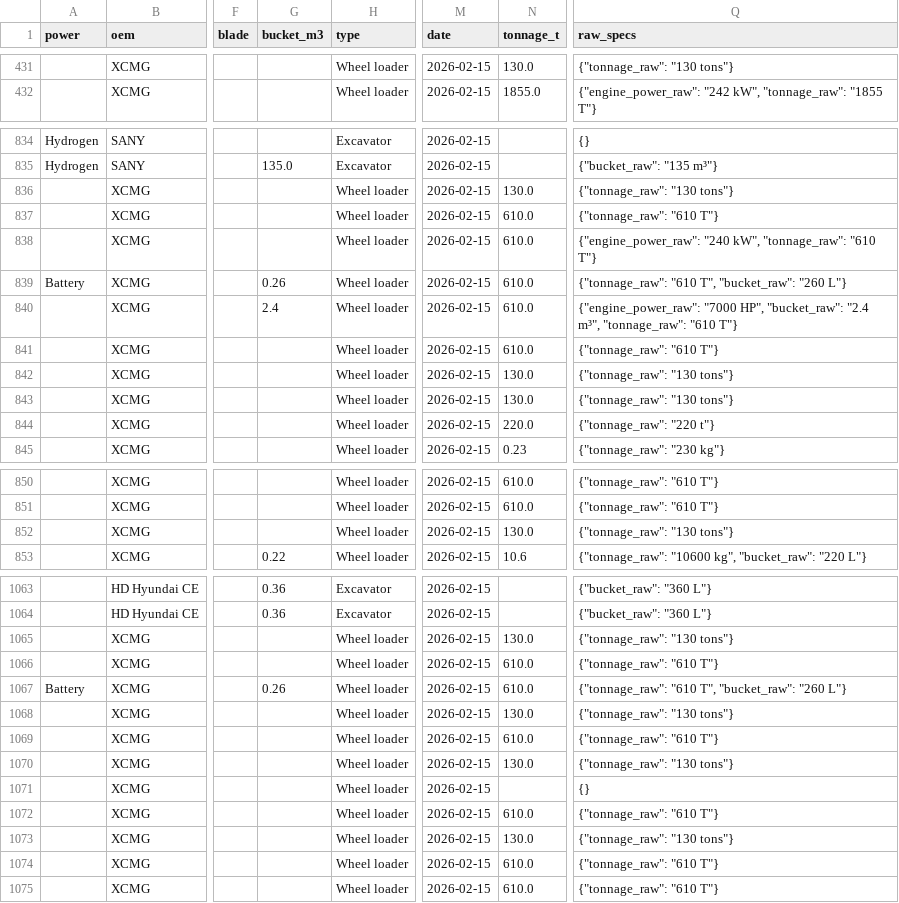
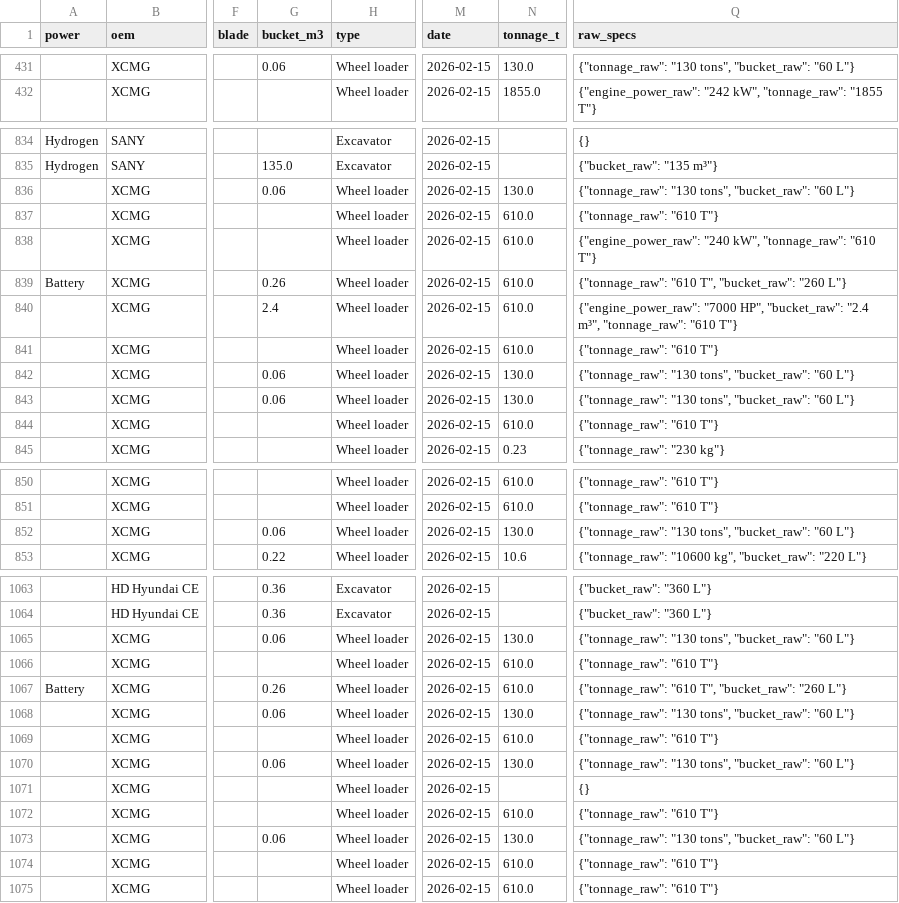
Before and after one commit to athanius07/Carbon-redution-machine-tracking-original, a CSV file: data/machines.csv, drawn as a sheet; only a part is shown, gaps mark what is left out; the diff covers the shown part only; the diff names each change by its address in the sheet, - before the commit and + after, or states it on an @@ line.

```diff
--- a/data/machines.csv
+++ b/data/machines.csv
-G431 (bucket_m3): (empty)
+G431 (bucket_m3): 0.06
-Q431 (raw_specs): {"tonnage_raw": "130 tons"}
+Q431 (raw_specs): {"tonnage_raw": "130 tons", "bucket_raw": "60 L"}
-G836 (bucket_m3): (empty)
+G836 (bucket_m3): 0.06
-Q836 (raw_specs): {"tonnage_raw": "130 tons"}
+Q836 (raw_specs): {"tonnage_raw": "130 tons", "bucket_raw": "60 L"}
-G842:G843 (bucket_m3): (empty)
+G842:G843 (bucket_m3): 0.06
-Q842:Q843 (raw_specs): {"tonnage_raw": "130 tons"}
+Q842:Q843 (raw_specs): {"tonnage_raw": "130 tons", "bucket_raw": "60 L"}
-N844 (tonnage_t): 220.0
+N844 (tonnage_t): 610.0
-Q844 (raw_specs): {"tonnage_raw": "220 t"}
+Q844 (raw_specs): {"tonnage_raw": "610 T"}
-G852 (bucket_m3): (empty)
+G852 (bucket_m3): 0.06
-Q852 (raw_specs): {"tonnage_raw": "130 tons"}
+Q852 (raw_specs): {"tonnage_raw": "130 tons", "bucket_raw": "60 L"}
-G1065 (bucket_m3): (empty)
+G1065 (bucket_m3): 0.06
-Q1065 (raw_specs): {"tonnage_raw": "130 tons"}
+Q1065 (raw_specs): {"tonnage_raw": "130 tons", "bucket_raw": "60 L"}
-G1068 (bucket_m3): (empty)
+G1068 (bucket_m3): 0.06
-Q1068 (raw_specs): {"tonnage_raw": "130 tons"}
+Q1068 (raw_specs): {"tonnage_raw": "130 tons", "bucket_raw": "60 L"}
-G1070 (bucket_m3): (empty)
+G1070 (bucket_m3): 0.06
-Q1070 (raw_specs): {"tonnage_raw": "130 tons"}
+Q1070 (raw_specs): {"tonnage_raw": "130 tons", "bucket_raw": "60 L"}
-G1073 (bucket_m3): (empty)
+G1073 (bucket_m3): 0.06
-Q1073 (raw_specs): {"tonnage_raw": "130 tons"}
+Q1073 (raw_specs): {"tonnage_raw": "130 tons", "bucket_raw": "60 L"}
```
Also changed, not shown: 26 edited cells elsewhere in this file, 1 other file.
